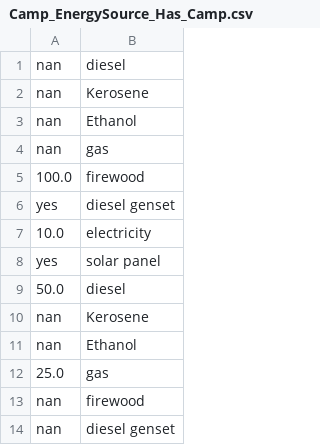
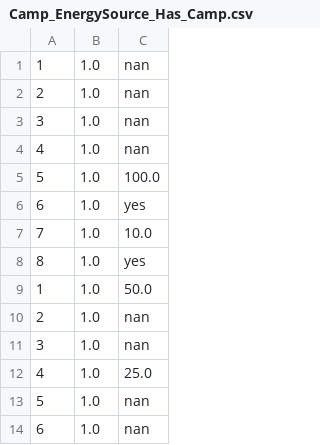
Before and after one commit to guillermosanchezg/NAUTIA, a CSV file: DesarrolloPy/DataSetFinales/Camp_EnergySource_Has_Camp.csv, drawn as a sheet; only a part is shown; removed rows and columns are numbered as before the commit, all else as after; the diff names each change by its address in the sheet, - before the commit and + after, or states it on an @@ line.

Commit message:
avance en los ultimos detallles de load de la parte camp

```diff
--- a/DesarrolloPy/DataSetFinales/Camp_EnergySource_Has_Camp.csv
+++ b/DesarrolloPy/DataSetFinales/Camp_EnergySource_Has_Camp.csv
+column A, rows 1-14: 1 | 2 | 3 | 4 | 5 | 6 | 7 | 8 | 1 | 2 | 3 | 4 | 5 | 6
+column B, rows 1-14: all 1.0
-column B, rows 1-14: diesel | Kerosene | Ethanol | gas | firewood | diesel genset | electricity | solar panel | diesel | Kerosene | Ethanol | gas | firewood | diesel genset
```
Also changed, not shown: DesarrolloPy/DataSetFinales/inf_sanitationsystemquality_has_community.csv, DesarrolloPy/DataSetFinales/se_incometype_has_community.csv, 32 other files.
